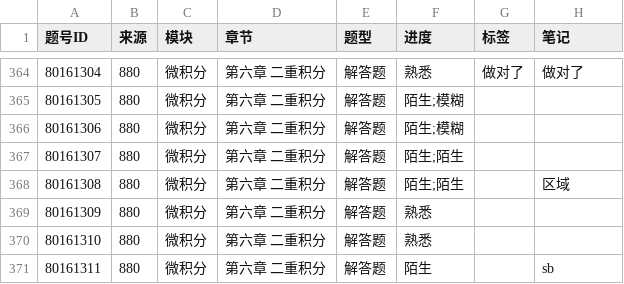
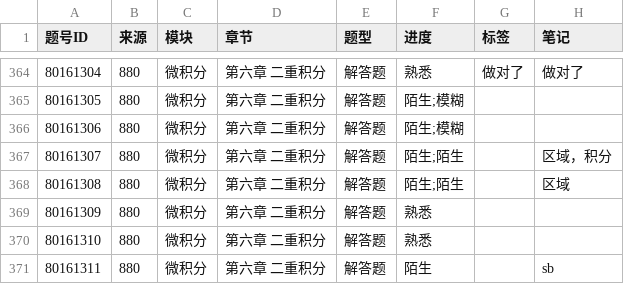
Before and after one commit to gitbuggi/math--, a CSV file: progress.csv, drawn as a sheet; only a part is shown, gaps mark what is left out; the diff names each change by its address in the sheet, - before the commit and + after, or states it on an @@ line.

Commit message:
Auto update progress via Web UI

```diff
--- a/progress.csv
+++ b/progress.csv
-H367 (笔记): (empty)
+H367 (笔记): 区域，积分
```
